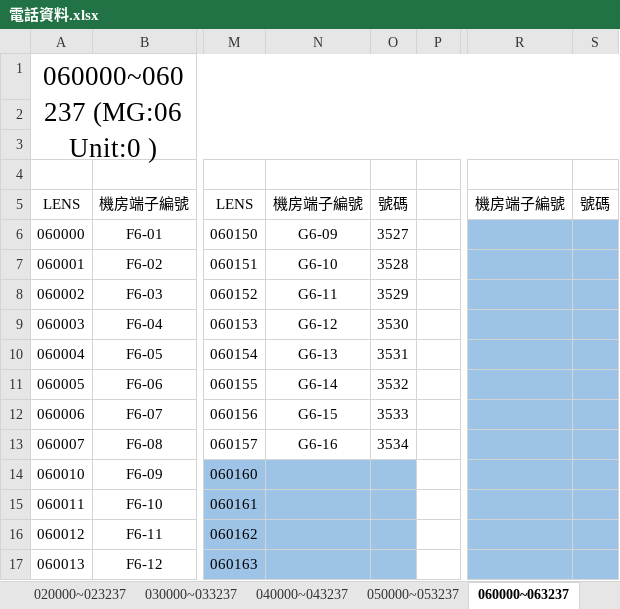
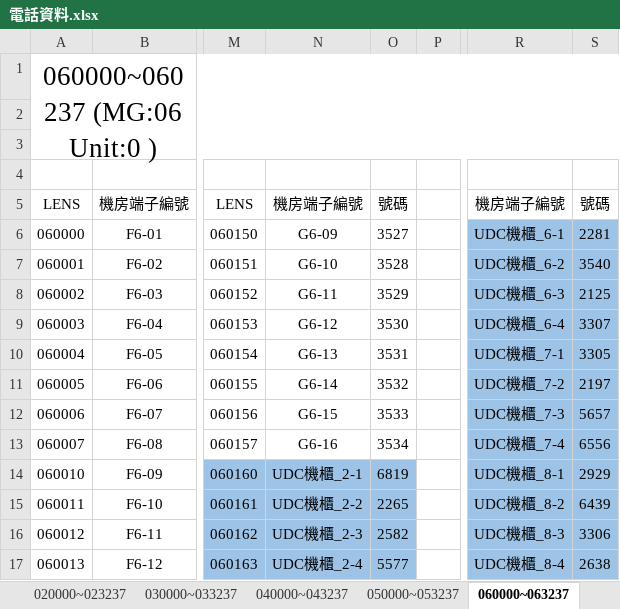
Before and after one commit to binn0428/search, an Excel workbook: tel/電話資料.xlsx, sheet 060000~063237, drawn as a sheet; only a part is shown, gaps mark what is left out; values as stored, in another font and other column widths than the file's, no borders; the diff covers the shown part only; the diff names each change by its address in the sheet, - before the commit and + after, or states it on an @@ line.

```diff
--- a/tel/電話資料.xlsx (sheet 060000~063237)
+++ b/tel/電話資料.xlsx (sheet 060000~063237)
-R6: (empty)
+R6: UDC機櫃_6-1
-S6: (empty)
+S6: 2281
-R7: (empty)
+R7: UDC機櫃_6-2
-S7: (empty)
+S7: 3540
-R8: (empty)
+R8: UDC機櫃_6-3
-S8: (empty)
+S8: 2125
-R9: (empty)
+R9: UDC機櫃_6-4
-S9: (empty)
+S9: 3307
-R10: (empty)
+R10: UDC機櫃_7-1
-S10: (empty)
+S10: 3305
-R11: (empty)
+R11: UDC機櫃_7-2
-S11: (empty)
+S11: 2197
-R12: (empty)
+R12: UDC機櫃_7-3
-S12: (empty)
+S12: 5657
-R13: (empty)
+R13: UDC機櫃_7-4
-S13: (empty)
+S13: 6556
-N14: (empty)
+N14: UDC機櫃_2-1
-O14: (empty)
+O14: 6819
-R14: (empty)
+R14: UDC機櫃_8-1
-S14: (empty)
+S14: 2929
-N15: (empty)
+N15: UDC機櫃_2-2
-O15: (empty)
+O15: 2265
-R15: (empty)
+R15: UDC機櫃_8-2
-S15: (empty)
+S15: 6439
-N16: (empty)
+N16: UDC機櫃_2-3
-O16: (empty)
+O16: 2582
-R16: (empty)
+R16: UDC機櫃_8-3
-S16: (empty)
+S16: 3306
-N17: (empty)
+N17: UDC機櫃_2-4
-O17: (empty)
+O17: 5577
-R17: (empty)
+R17: UDC機櫃_8-4
-S17: (empty)
+S17: 2638
```
Also changed, not shown: 219 edited cells and cell formats elsewhere in this sheet, sheet 全, sheet 待確認, sheet 050000~053237, sheet 020000~023237, sheet 030000~033237, sheet 040000~043237, 2 more sheets, other sheet tabs, charts or pictures, tel/舊有資料(留存勿刪) 要看或改資料請改_全廠電話資料 _那份 謝謝.xlsx.
